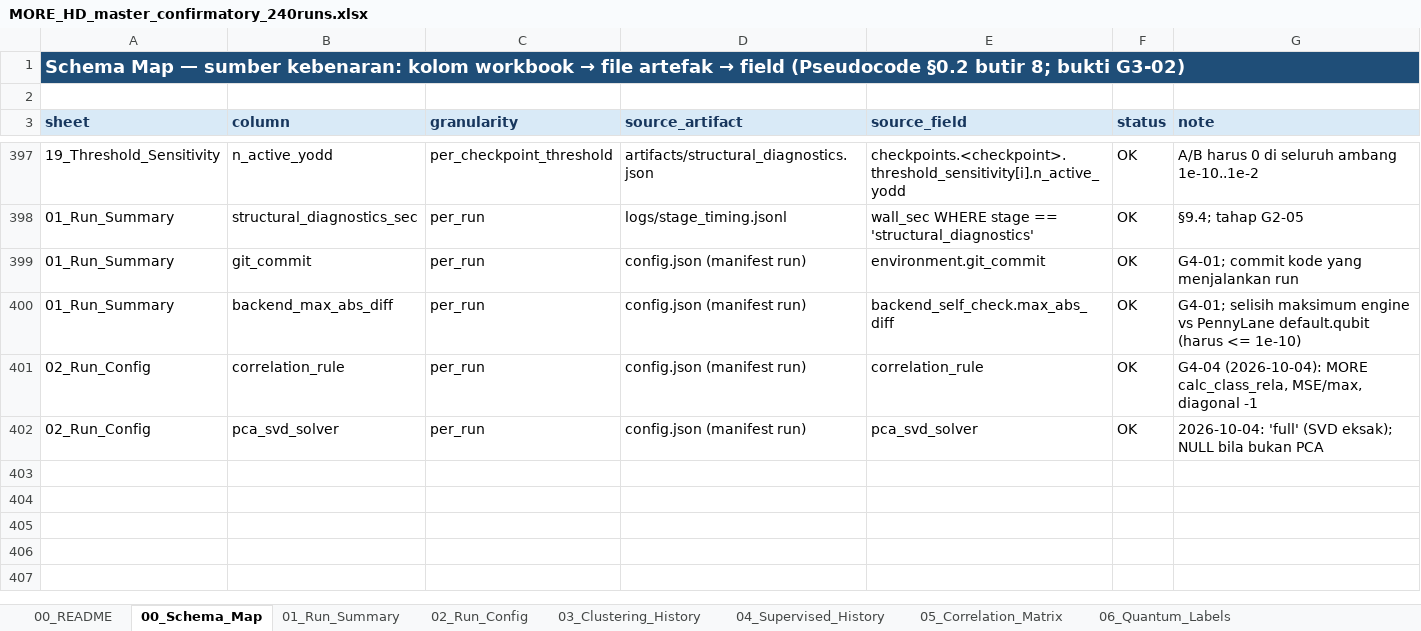
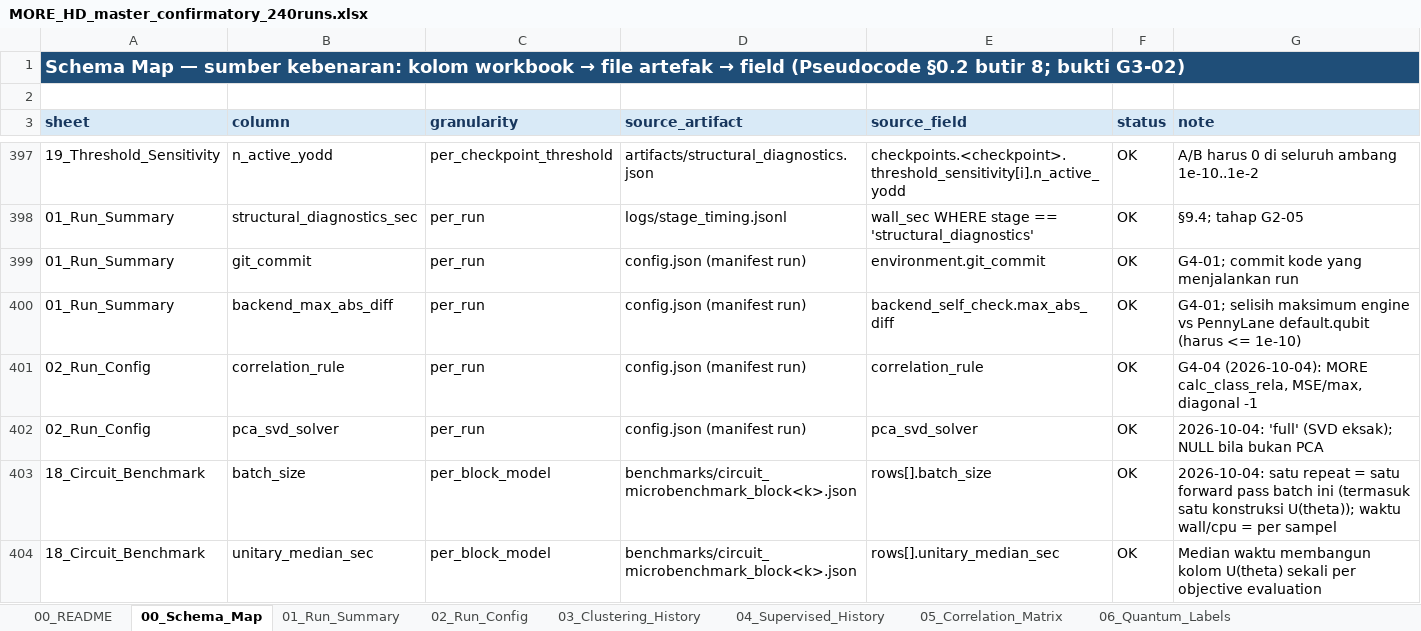
Before and after one commit to rexxar280903/MORE-HD-COMPLEX, an Excel workbook: research_data/MORE_HD_master_confirmatory_240runs.xlsx, sheet 00_Schema_Map, drawn as a sheet; only a part is shown, gaps mark what is left out; values as stored, in another font and other column widths than the file's, no borders; the diff names each change by its address in the sheet, - before the commit and + after, or states it on an @@ line.

```diff
--- a/research_data/MORE_HD_master_confirmatory_240runs.xlsx (sheet 00_Schema_Map)
+++ b/research_data/MORE_HD_master_confirmatory_240runs.xlsx (sheet 00_Schema_Map)
+row 403: 18_Circuit_Benchmark | batch_size | per_block_model | benchmarks/circuit_microbenchmark_block<k>.json | rows[].batch_size | OK | 2026-10-04: satu repeat = satu forward pass batch ini (termasuk satu konstruksi U(theta)); waktu wall/cpu = per sampel
+row 404: 18_Circuit_Benchmark | unitary_median_sec | per_block_model | benchmarks/circuit_microbenchmark_block<k>.json | rows[].unitary_median_sec | OK | Median waktu membangun kolom U(theta) sekali per objective evaluation
```
Also changed, not shown: sheet 18_Circuit_Benchmark, research_data/MORE_HD_master_ablation_90runs.xlsx, research_data/MORE_HD_master_more_reference_120runs.xlsx, 51 other files.
